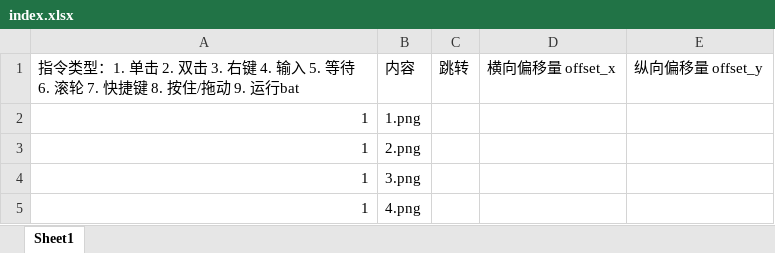
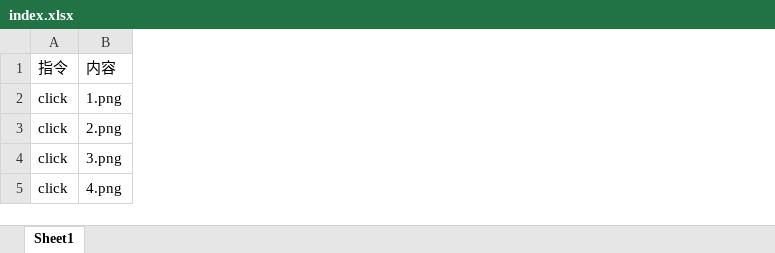
Before and after one commit to Blushyes/auto-key, an Excel workbook: scripts/test_calc/index.xlsx, sheet Sheet1, drawn as a sheet; values as stored, in another font and other column widths than the file's, no borders; removed rows and columns are numbered as before the commit, all else as after; the diff names each change by its address in the sheet, - before the commit and + after, or states it on an @@ line.

```diff
--- a/scripts/test_calc/index.xlsx (sheet Sheet1)
+++ b/scripts/test_calc/index.xlsx (sheet Sheet1)
-column A, rows 1-5: 指令类型：1. 单击 2. 双击 3. 右键 4. 输入 5. 等待 6. 滚轮 7. 快捷键 8. 按住/拖动 9. 运行bat | 1 | 1 | 1 | 1
+column A, rows 1-5: 指令 | click | click | click | click
-column C, row 1: 跳转
-column D, row 1: 横向偏移量 offset_x
-column E, row 1: 纵向偏移量 offset_y
```
Also changed, not shown: scripts/test_KeymouseGo/index.xlsx, scripts/test_cmd/index.xlsx, 20 other files.
